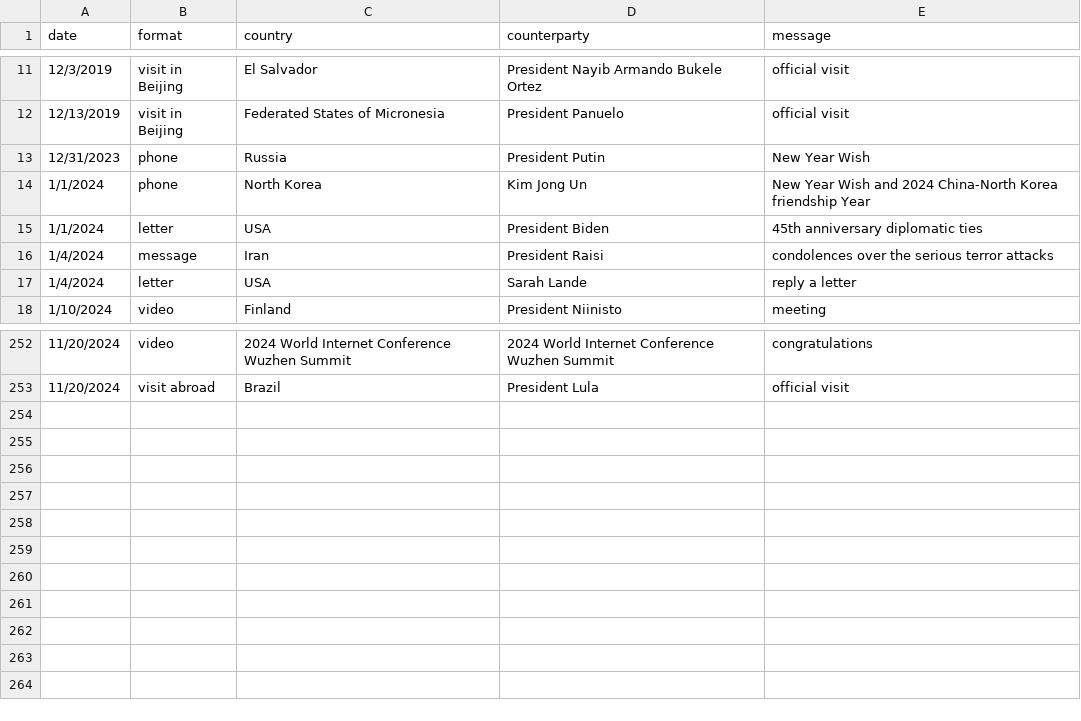
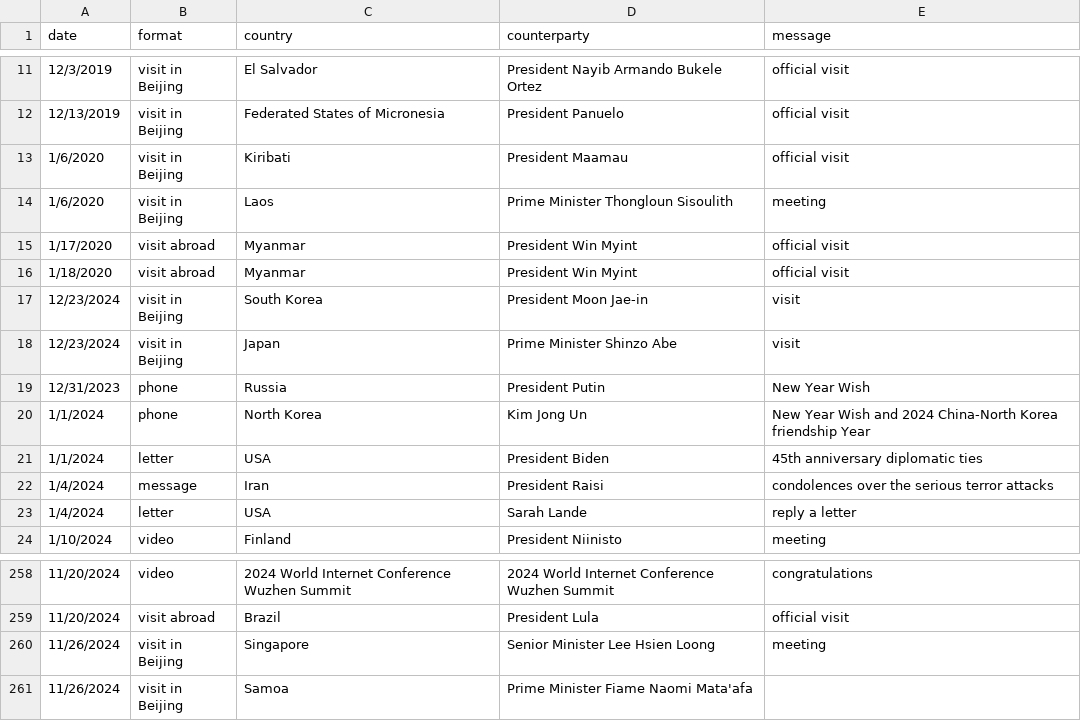
Before and after one commit to boshishuoshuo/boshishuoshuo.github.io, a CSV file: _data/diplomatic_activities.csv, drawn as a sheet; only a part is shown, gaps mark what is left out; the diff names each change by its address in the sheet, - before the commit and + after, or states it on an @@ line.

Commit message:
Update diplomatic activities 2024/11/26

```diff
--- a/_data/diplomatic_activities.csv
+++ b/_data/diplomatic_activities.csv
+row 13: 1/6/2020 | visit in Beijing | Kiribati | President Maamau | official visit
+row 14: 1/6/2020 | visit in Beijing | Laos | Prime Minister Thongloun Sisoulith | meeting
+row 15: 1/17/2020 | visit abroad | Myanmar | President Win Myint | official visit
+row 16: 1/18/2020 | visit abroad | Myanmar | President Win Myint | official visit
+row 17: 12/23/2024 | visit in Beijing | South Korea | President Moon Jae-in | visit
+row 18: 12/23/2024 | visit in Beijing | Japan | Prime Minister Shinzo Abe | visit
+row 260: 11/26/2024 | visit in Beijing | Singapore | Senior Minister Lee Hsien Loong | meeting
+row 261: 11/26/2024 | visit in Beijing | Samoa | Prime Minister Fiame Naomi Mata'afa
```
